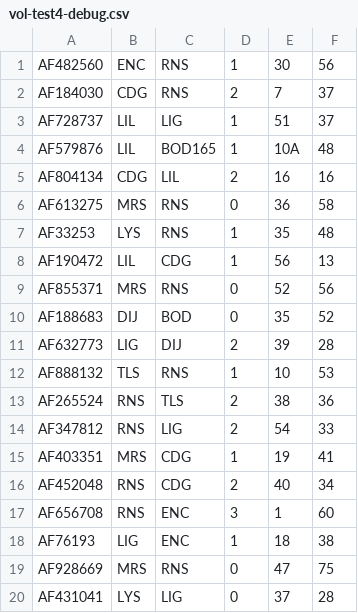
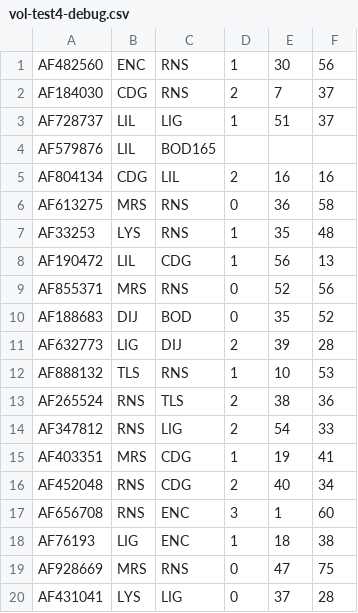
Before and after one commit to AmjadGhoufrane/SAE_Java, a CSV file: Data_Test/vol-test4-debug.csv, drawn as a sheet.

```diff
--- a/Data_Test/vol-test4-debug.csv
+++ b/Data_Test/vol-test4-debug.csv
@@ -3,3 +3,3 @@ AF184030;CDG;RNS;2;7;37
 AF728737;LIL;LIG;1;51;37
-AF579876;LIL;BOD165;1;10A;48
+AF579876;LIL;BOD165;
 AF804134;CDG;LIL;2;16;16
```
Also changed, not shown: 16 other files.
